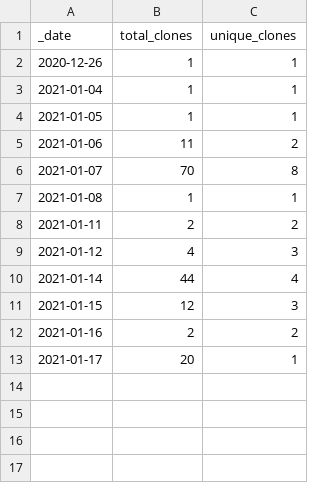
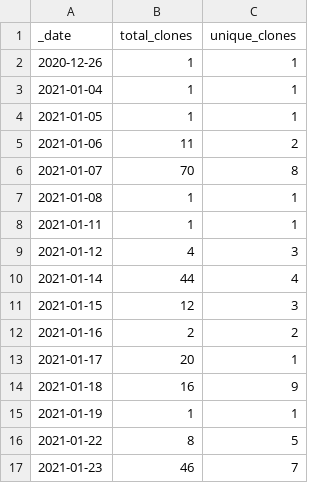
Before and after one commit to at-gmbh/at-python-template, a CSV file: traffic/clones.csv, drawn as a sheet.

```diff
--- a/traffic/clones.csv
+++ b/traffic/clones.csv
@@ -7,3 +7,3 @@ _date,total_clones,unique_clones
 2021-01-08,1,1
-2021-01-11,2,2
+2021-01-11,1,1
 2021-01-12,4,3
@@ -13 +13,5 @@ _date,total_clones,unique_clones
 2021-01-17,20,1
+2021-01-18,16,9
+2021-01-19,1,1
+2021-01-22,8,5
+2021-01-23,46,7
```
Also changed, not shown: traffic/views.csv, 1 other file.
